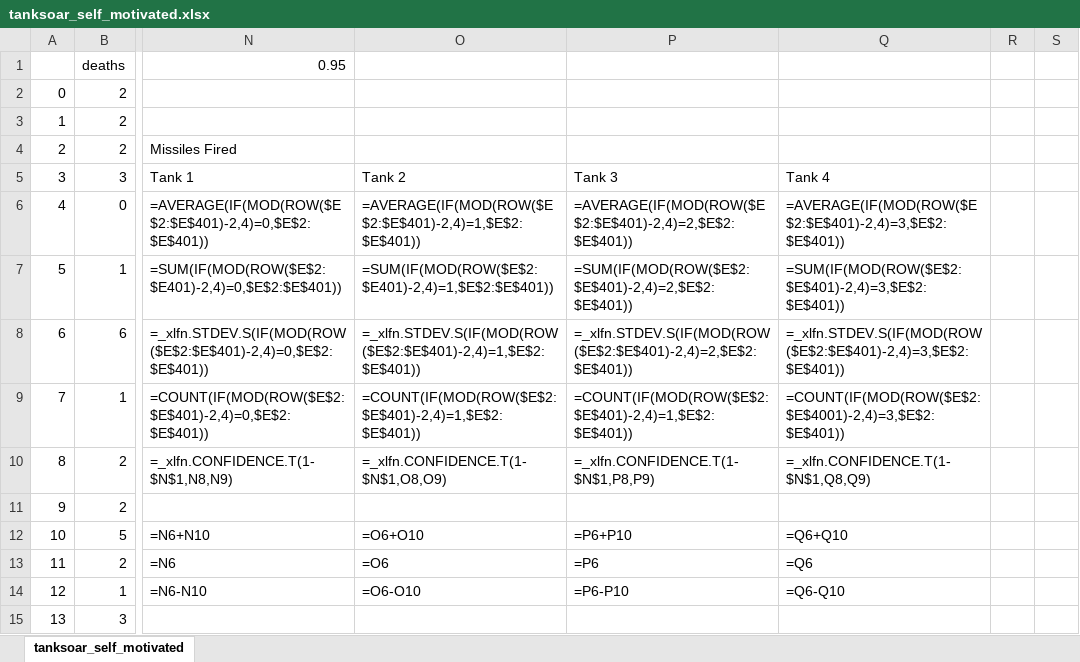
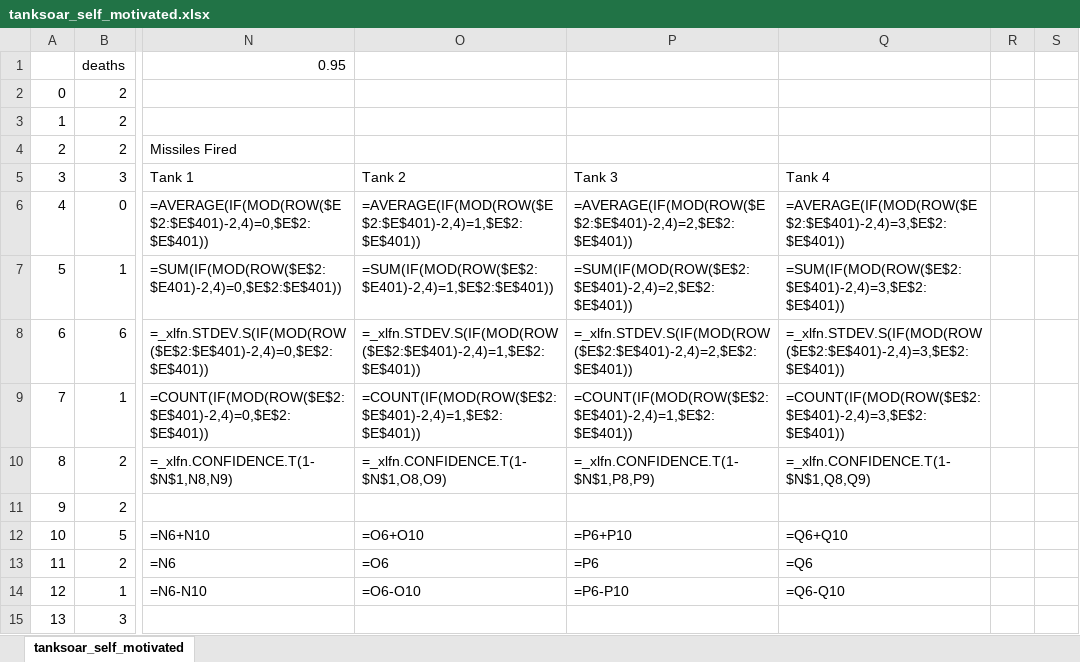
Before and after one commit to Kanaderu/CPS-592---TankSoar-Project, an Excel workbook: Results/tanksoar_self_motivated.xlsx, sheet tanksoar_self_motivated, drawn as a sheet; only a part is shown, gaps mark what is left out; values as stored, in another font and other column widths than the file's, no borders; formulas are shown in place of their values; charts and pictures not drawn; the diff names each change by its address in the sheet, - before the commit and + after, or states it on an @@ line.

Commit message:
Added results for fallacy fallacy

```diff
--- a/Results/tanksoar_self_motivated.xlsx (sheet tanksoar_self_motivated)
+++ b/Results/tanksoar_self_motivated.xlsx (sheet tanksoar_self_motivated)
-Q9: =COUNT(IF(MOD(ROW($E$2:$E$4001)-2,4)=3,$E$2:$E$401))
+Q9: =COUNT(IF(MOD(ROW($E$2:$E$401)-2,4)=3,$E$2:$E$401))
```
Also changed, not shown: 3 other files.
